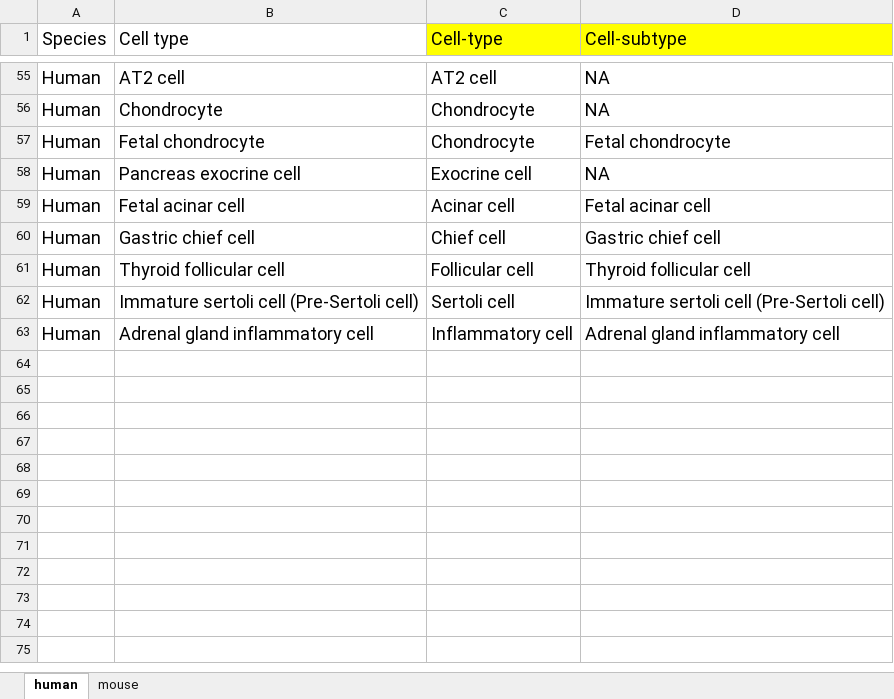
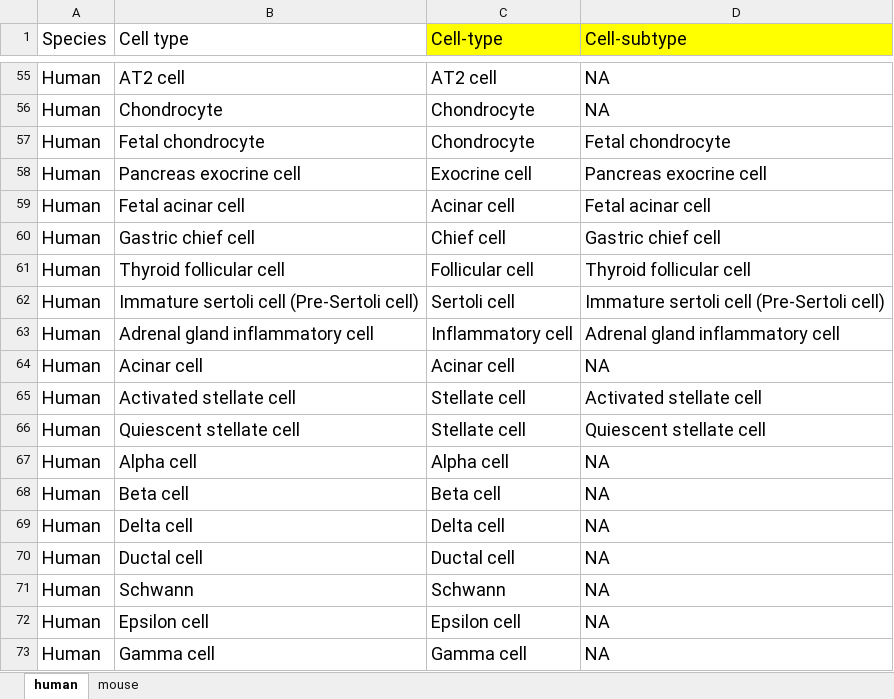
Before and after one commit to ZJUFanLab/scDeepSort, an Excel workbook: map/celltype2subtype.xlsx, sheet human, drawn as a sheet; only a part is shown, gaps mark what is left out; values as stored, in another font and other column widths than the file's, no borders; the diff names each change by its address in the sheet, - before the commit and + after, or states it on an @@ line.

```diff
--- a/map/celltype2subtype.xlsx (sheet human)
+++ b/map/celltype2subtype.xlsx (sheet human)
-D58 (Cell-subtype): NA
+D58 (Cell-subtype): Pancreas exocrine cell
+row 64: Human | Acinar cell | Acinar cell | NA
+row 65: Human | Activated stellate cell | Stellate cell | Activated stellate cell
+row 66: Human | Quiescent stellate cell | Stellate cell | Quiescent stellate cell
+row 67: Human | Alpha cell | Alpha cell | NA
+row 68: Human | Beta cell | Beta cell | NA
+row 69: Human | Delta cell | Delta cell | NA
+row 70: Human | Ductal cell | Ductal cell | NA
+row 71: Human | Schwann | Schwann | NA
+row 72: Human | Epsilon cell | Epsilon cell | NA
+row 73: Human | Gamma cell | Gamma cell | NA
```
Also changed, not shown: map/human/map.xlsx.
